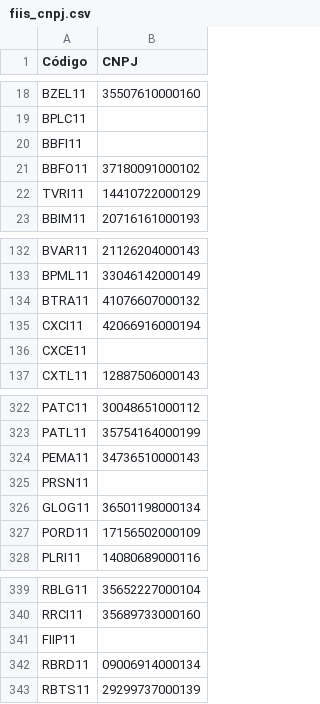
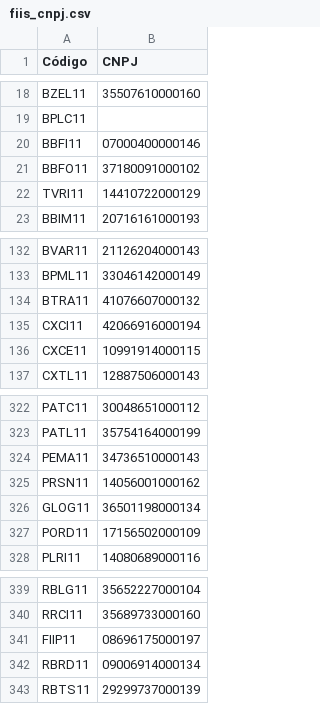
Before and after one commit to gilmartaj/SuperFIIsBot, a CSV file: fiis_cnpj.csv, drawn as a sheet; only a part is shown, gaps mark what is left out.

Commit message:
Add files via upload

```diff
--- a/fiis_cnpj.csv
+++ b/fiis_cnpj.csv
@@ -19,3 +19,3 @@ BZEL11,35507610000160
 BPLC11,
-BBFI11,
+BBFI11,07000400000146
 BBFO11,37180091000102
@@ -135,3 +135,3 @@ BTRA11,41076607000132
 CXCI11,42066916000194
-CXCE11,
+CXCE11,10991914000115
 CXTL11,12887506000143
@@ -324,3 +324,3 @@ PATL11,35754164000199
 PEMA11,34736510000143
-PRSN11,
+PRSN11,14056001000162
 GLOG11,36501198000134
@@ -340,3 +340,3 @@ RBLG11,35652227000104
 RRCI11,35689733000160
-FIIP11,
+FIIP11,08696175000197
 RBRD11,09006914000134
```
